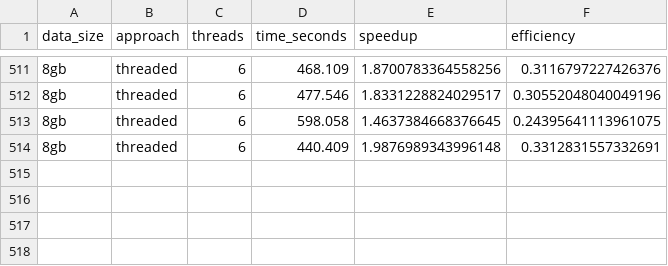
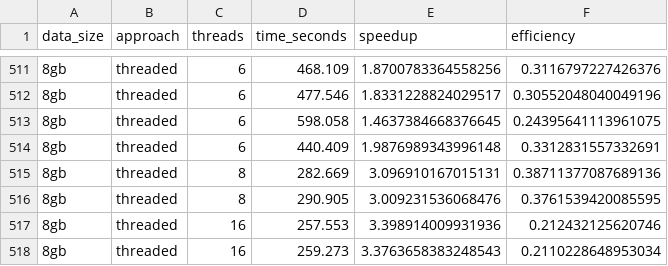
Before and after one commit to saitoi/projeto-final-concorrente, a CSV file: results/performance/benchmark_results_wiki-full.csv, drawn as a sheet; only a part is shown, gaps mark what is left out; the diff names each change by its address in the sheet, - before the commit and + after, or states it on an @@ line.

Commit message:
update: wiki-full 8gb threshold csv

```diff
--- a/results/performance/benchmark_results_wiki-full.csv
+++ b/results/performance/benchmark_results_wiki-full.csv
+row 515: 8gb | threaded | 8 | 282.669 | 3.096910167015131 | 0.38711377087689136
+row 516: 8gb | threaded | 8 | 290.905 | 3.009231536068476 | 0.3761539420085595
+row 517: 8gb | threaded | 16 | 257.553 | 3.398914009931936 | 0.212432125620746
+row 518: 8gb | threaded | 16 | 259.273 | 3.3763658383248543 | 0.2110228648953034
```
